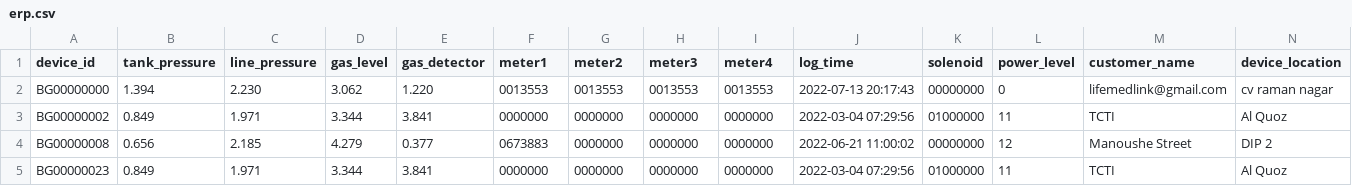
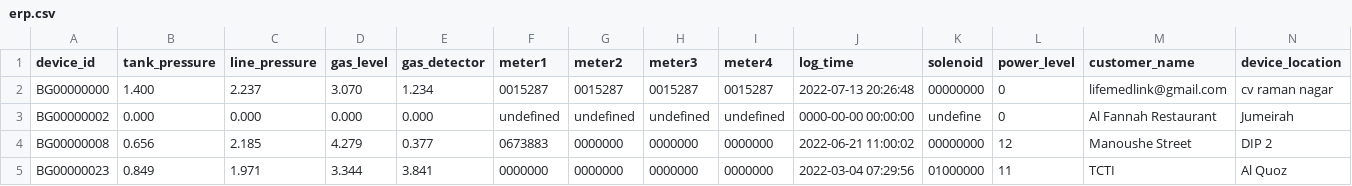
Before and after one commit to lifemedlink/brightgas_erp, a CSV file: erp.csv, drawn as a sheet; only a part is shown; the diff covers the shown part only; the diff names each change by its address in the sheet, - before the commit and + after, or states it on an @@ line.

Commit message:
erp file on 2022-07-13 20:30:01

```diff
--- a/erp.csv
+++ b/erp.csv
-B2 (tank_pressure): 1.394
+B2 (tank_pressure): 1.400
-C2 (line_pressure): 2.230
+C2 (line_pressure): 2.237
-D2 (gas_level): 3.062
+D2 (gas_level): 3.070
-E2 (gas_detector): 1.220
+E2 (gas_detector): 1.234
-F2 (meter1): 0013553
+F2 (meter1): 0015287
-G2 (meter2): 0013553
+G2 (meter2): 0015287
-H2 (meter3): 0013553
+H2 (meter3): 0015287
-I2 (meter4): 0013553
+I2 (meter4): 0015287
-J2 (log_time): 2022-07-13 20:17:43
+J2 (log_time): 2022-07-13 20:26:48
-B3 (tank_pressure): 0.849
+B3 (tank_pressure): 0.000
-C3 (line_pressure): 1.971
+C3 (line_pressure): 0.000
-D3 (gas_level): 3.344
+D3 (gas_level): 0.000
-E3 (gas_detector): 3.841
+E3 (gas_detector): 0.000
-F3 (meter1): 0000000
+F3 (meter1): undefined
-G3 (meter2): 0000000
+G3 (meter2): undefined
-H3 (meter3): 0000000
+H3 (meter3): undefined
-I3 (meter4): 0000000
+I3 (meter4): undefined
-J3 (log_time): 2022-03-04 07:29:56
+J3 (log_time): 0000-00-00 00:00:00
-K3 (solenoid): 01000000
+K3 (solenoid): undefine
-L3 (power_level): 11
+L3 (power_level): 0
-M3 (customer_name): TCTI
+M3 (customer_name): Al Fannah Restaurant
-N3 (device_location): Al Quoz
+N3 (device_location): Jumeirah
```
Also changed, not shown: 1 edited cell elsewhere in this file.
